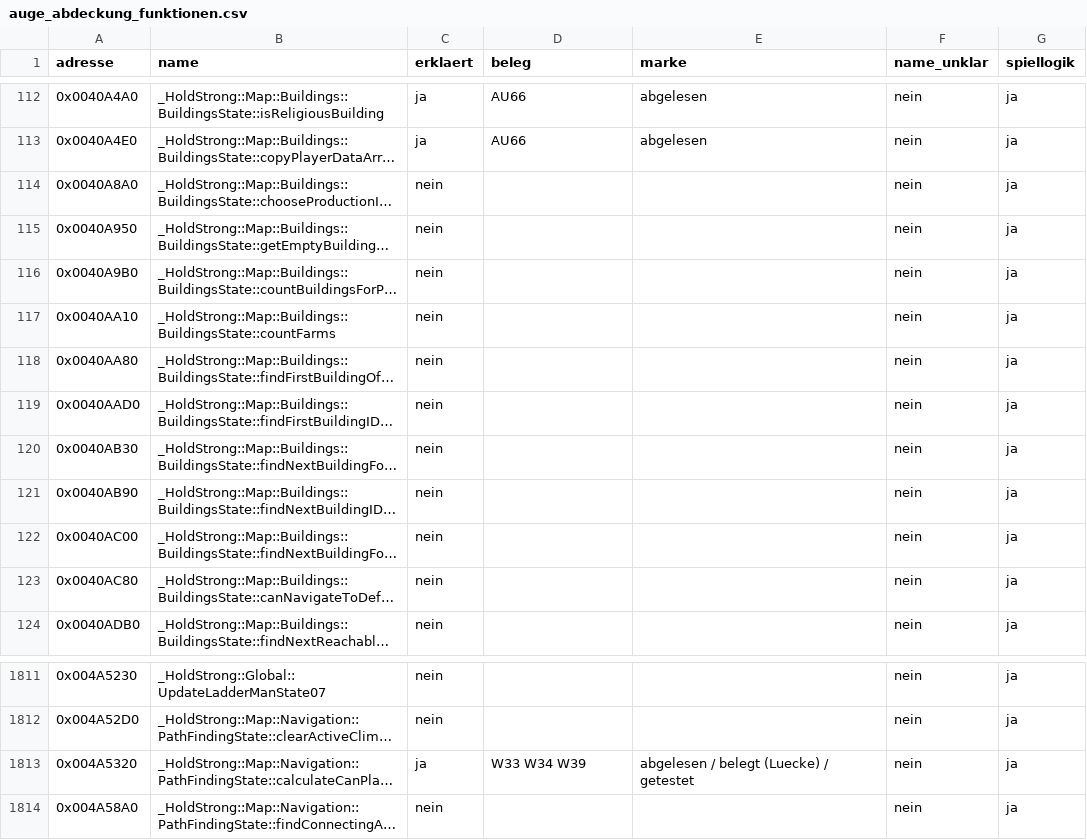
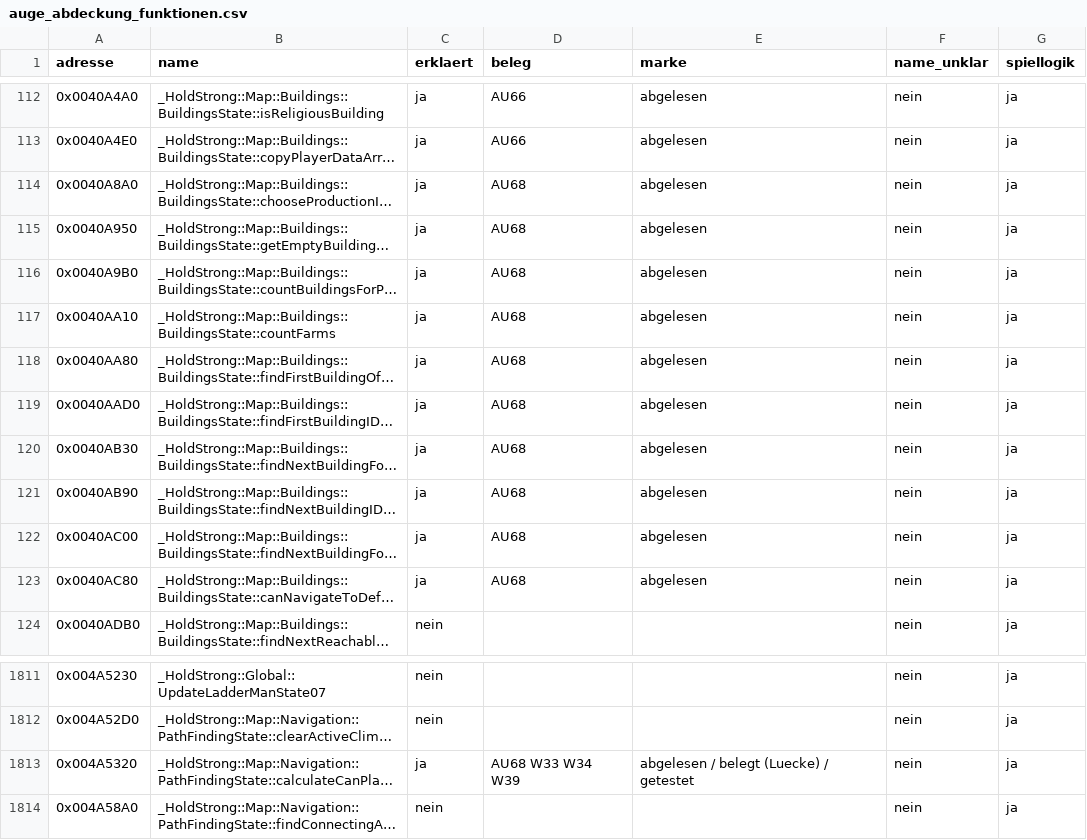
Before and after one commit to DanielFleger/Selfaware-AI, a CSV file: daten/auge_abdeckung_funktionen.csv, drawn as a sheet; only a part is shown, gaps mark what is left out; long unchanged cells end in …; the diff names each change by its address in the sheet, - before the commit and + after, or states it on an @@ line.

Commit message:
B-267: Gebaeudesuche und Erreichbarkeit erklaert

```diff
--- a/daten/auge_abdeckung_funktionen.csv
+++ b/daten/auge_abdeckung_funktionen.csv
-C114:C123 (erklaert): nein
+C114:C123 (erklaert): ja
-D114:D123 (beleg): (empty)
+D114:D123 (beleg): AU68
-E114:E123 (marke): (empty)
+E114:E123 (marke): abgelesen
-D1813 (beleg): W33 W34 W39
+D1813 (beleg): AU68 W33 W34 W39
```
Also changed, not shown: 2 other files.
